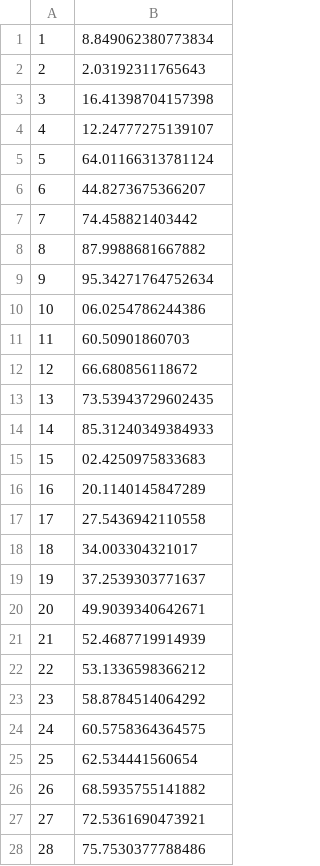
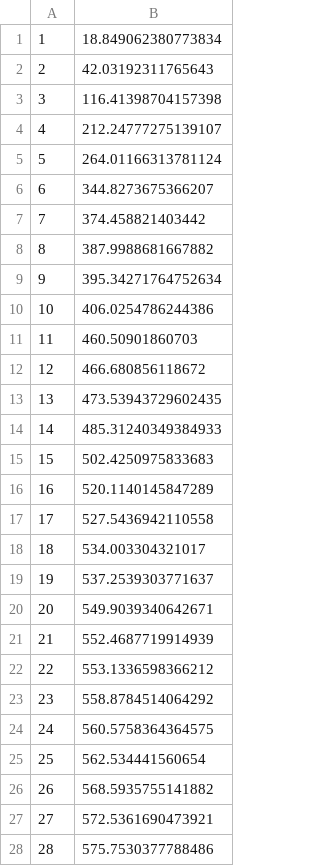
Before and after one commit to TeamMacLean/small_genomes_SNPs, a CSV file: arabidopsis_datasets/dataset_small2kb/max_ratio_150gen/table_2k_maxr.csv, drawn as a sheet; only a part is shown; the diff covers the shown part only.

```diff
--- a/arabidopsis_datasets/dataset_small2kb/max_ratio_150gen/table_2k_maxr.csv
+++ b/arabidopsis_datasets/dataset_small2kb/max_ratio_150gen/table_2k_maxr.csv
@@ -1,56 +1,56 @@
-1,"8.849062380773834
-"
-2,"2.03192311765643
-"
-3,"16.41398704157398
-"
-4,"12.24777275139107
-"
-5,"64.01166313781124
-"
-6,"44.8273675366207
-"
-7,"74.458821403442
-"
-8,"87.9988681667882
-"
-9,"95.34271764752634
-"
-10,"06.0254786244386
-"
-11,"60.50901860703
-"
-12,"66.680856118672
-"
-13,"73.53943729602435
-"
-14,"85.31240349384933
-"
-15,"02.4250975833683
-"
-16,"20.1140145847289
-"
-17,"27.5436942110558
-"
-18,"34.003304321017
-"
-19,"37.2539303771637
-"
-20,"49.9039340642671
-"
-21,"52.4687719914939
-"
-22,"53.1336598366212
-"
-23,"58.8784514064292
-"
-24,"60.5758364364575
-"
-25,"62.534441560654
-"
-26,"68.5935755141882
-"
-27,"72.5361690473921
-"
-28,"75.7530377788486
-"
+1,"18.849062380773834
+"
+2,"42.03192311765643
+"
+3,"116.41398704157398
+"
+4,"212.24777275139107
+"
+5,"264.01166313781124
+"
+6,"344.8273675366207
+"
+7,"374.458821403442
+"
+8,"387.9988681667882
+"
+9,"395.34271764752634
+"
+10,"406.0254786244386
+"
+11,"460.50901860703
+"
+12,"466.680856118672
+"
+13,"473.53943729602435
+"
+14,"485.31240349384933
+"
+15,"502.4250975833683
+"
+16,"520.1140145847289
+"
+17,"527.5436942110558
+"
+18,"534.003304321017
+"
+19,"537.2539303771637
+"
+20,"549.9039340642671
+"
+21,"552.4687719914939
+"
+22,"553.1336598366212
+"
+23,"558.8784514064292
+"
+24,"560.5758364364575
+"
+25,"562.534441560654
+"
+26,"568.5935755141882
+"
+27,"572.5361690473921
+"
+28,"575.7530377788486
+"
```
Also changed, not shown: 91 edited cells elsewhere in this file, 13 other files.
